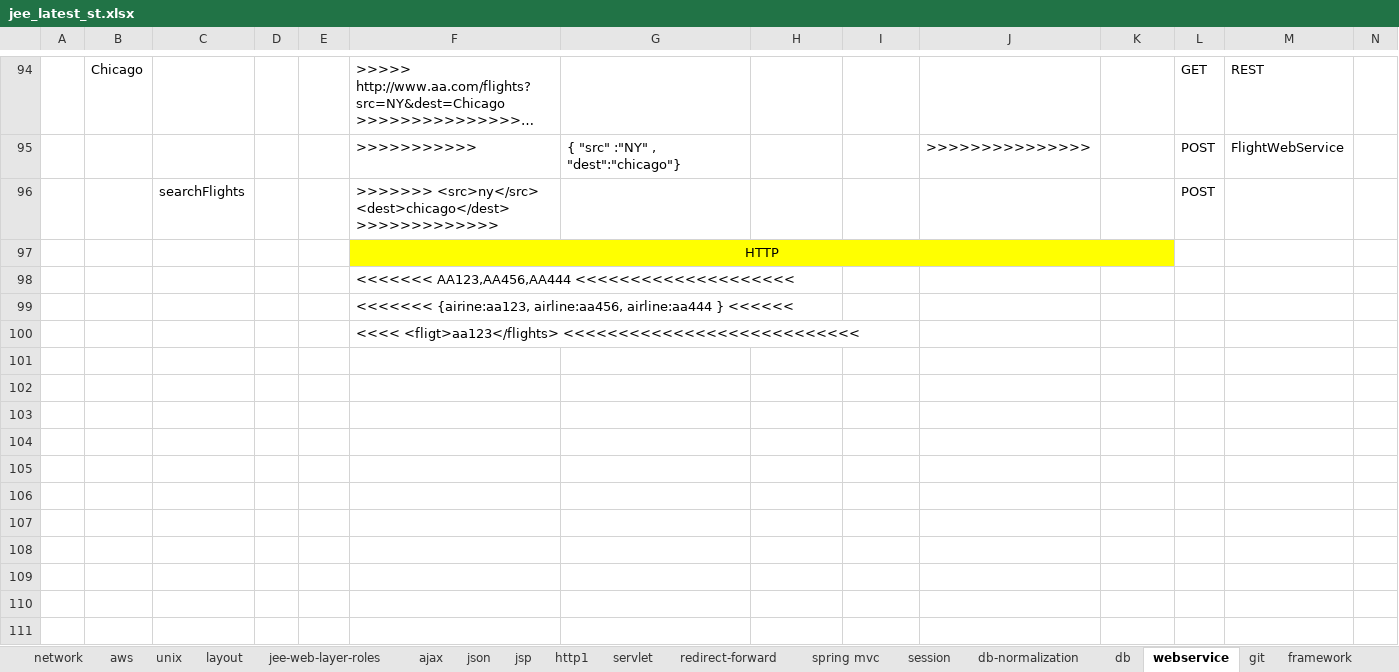
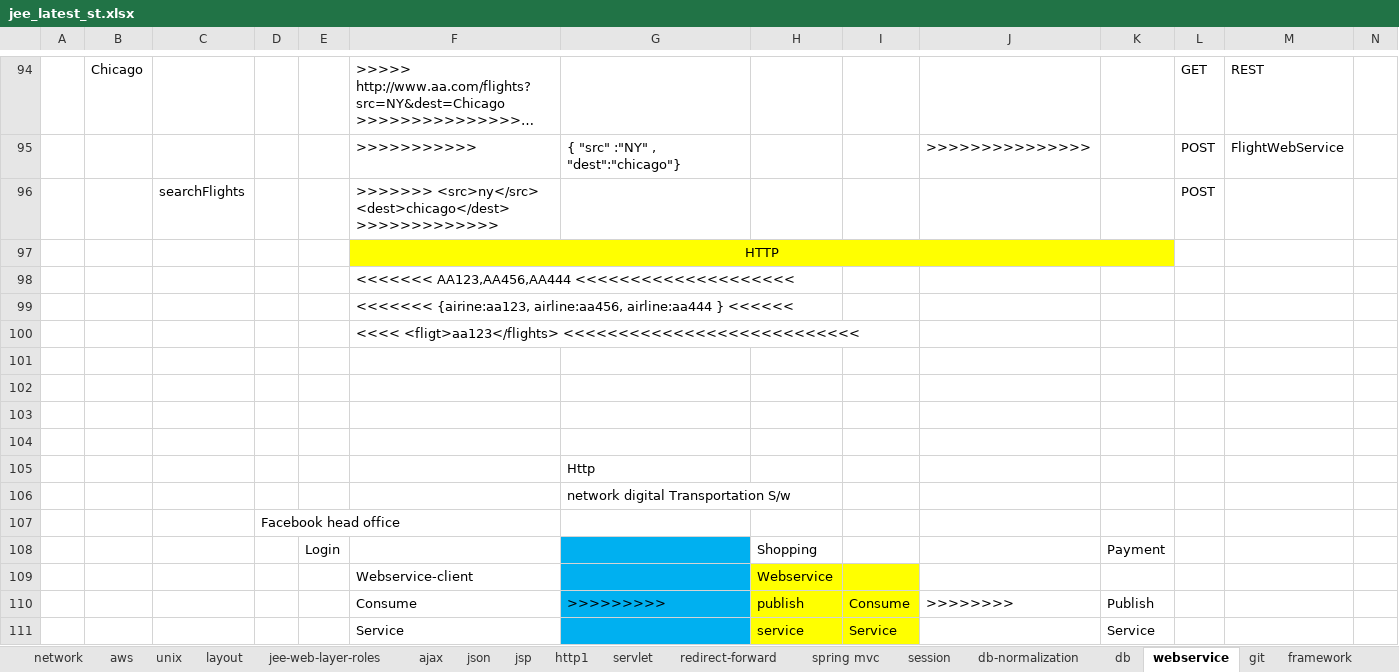
Before and after one commit to javatrainers/aprjava, an Excel workbook: jee_latest_st.xlsx, sheet webservice, drawn as a sheet; only a part is shown, gaps mark what is left out; long unchanged cells end in …; values as stored, in another font and other column widths than the file's, no borders; rows hold the shown columns only; the diff covers the shown part only; the diff names each change by its address in the sheet, - before the commit and + after, or states it on an @@ line.

```diff
--- a/jee_latest_st.xlsx (sheet webservice)
+++ b/jee_latest_st.xlsx (sheet webservice)
+row 101: (empty)
+row 102: (empty)
+row 103: (empty)
+row 104: (empty)
+row 105:  |  |  |  |  |  | Http
+row 106:  |  |  |  |  |  | network digital Transportation S/w
+row 107:  |  |  | Facebook head office
+row 108:  |  |  |  | Login |  |  | Shopping |  |  | Payment
+row 109:  |  |  |  |  | Webservice-client |  | Webservice
+row 110:  |  |  |  |  | Consume | >>>>>>>>> | publish | Consume | >>>>>>>> | Publish
+row 111:  |  |  |  |  | Service |  | service | Service |  | Service
```
Also changed, not shown: 20 added rows, 10 removed rows, 31 edited cells and cell formats elsewhere in this sheet, sheet jee-web-layer-roles, 1 other file.
